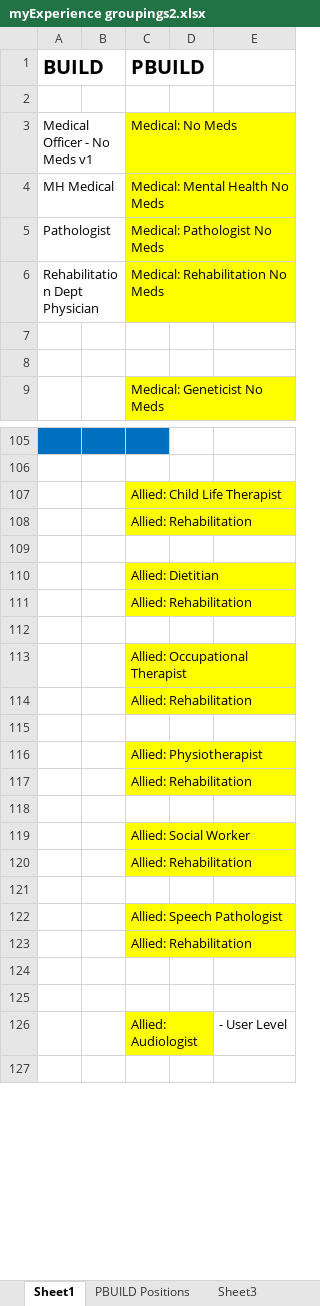
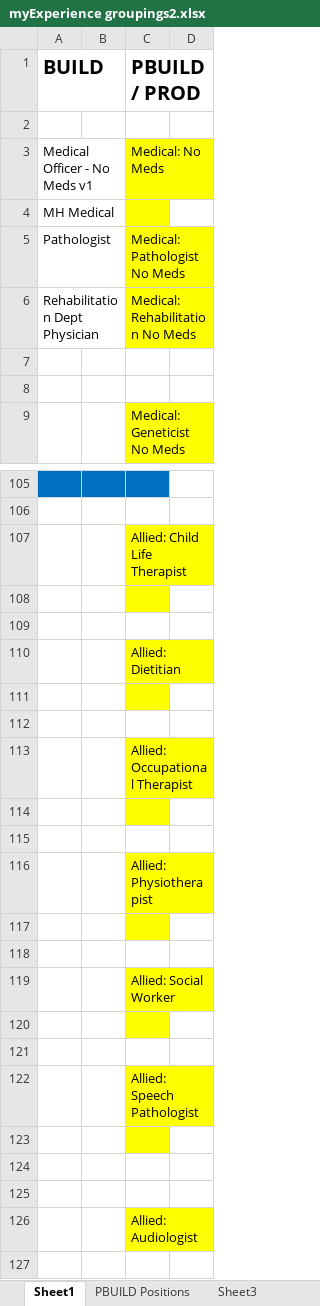
Before and after one commit to soheiladeli/Work_Tasks, an Excel workbook: EMR-260 My Experience MPage/myExperience groupings2.xlsx, sheet Sheet1, drawn as a sheet; only a part is shown, gaps mark what is left out; values as stored, in another font and other column widths than the file's, no borders; removed rows and columns are numbered as before the commit, all else as after; the diff covers the shown part only; the diff names each change by its address in the sheet, - before the commit and + after, or states it on an @@ line.

```diff
--- a/EMR-260 My Experience MPage/myExperience groupings2.xlsx (sheet Sheet1)
+++ b/EMR-260 My Experience MPage/myExperience groupings2.xlsx (sheet Sheet1)
-column D, empty
-column E, row 126: - User Level
+column D, empty
-C1: PBUILD
+C1: PBUILD / PROD
-C4 (PBUILD / PROD): Medical: Mental Health No Meds
+C4 (PBUILD / PROD): (empty)
-C108 (PBUILD / PROD): Allied: Rehabilitation
+C108 (PBUILD / PROD): (empty)
-C111 (PBUILD / PROD): Allied: Rehabilitation
+C111 (PBUILD / PROD): (empty)
-C114 (PBUILD / PROD): Allied: Rehabilitation
+C114 (PBUILD / PROD): (empty)
-C117 (PBUILD / PROD): Allied: Rehabilitation
+C117 (PBUILD / PROD): (empty)
-C120 (PBUILD / PROD): Allied: Rehabilitation
+C120 (PBUILD / PROD): (empty)
-C123 (PBUILD / PROD): Allied: Rehabilitation
+C123 (PBUILD / PROD): (empty)
```
Also changed, not shown: 2 added rows and 4 edited cells elsewhere in this sheet, FIR-405 ED Dashboard/FIR-405 ED Dashboard Config.xlsx, 36 other files.
